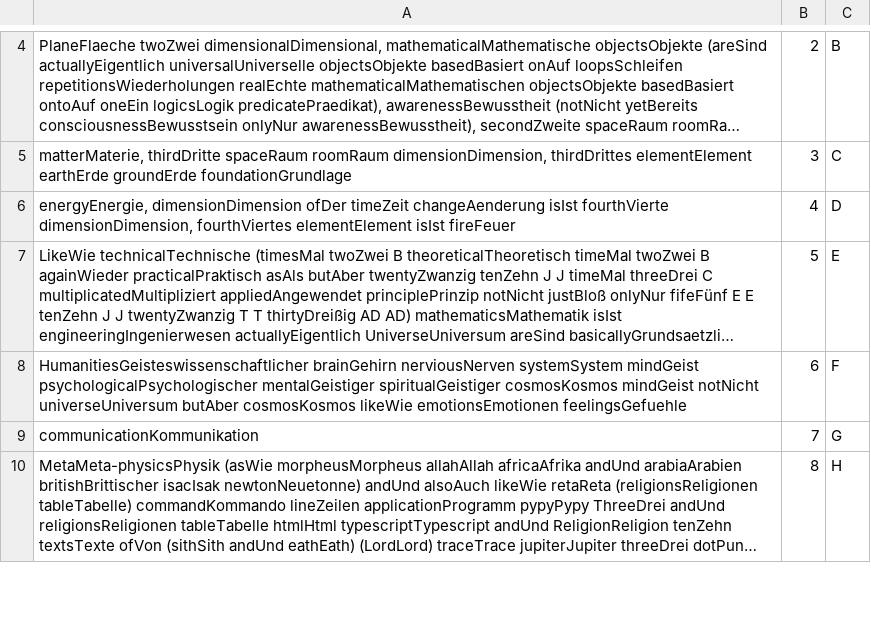
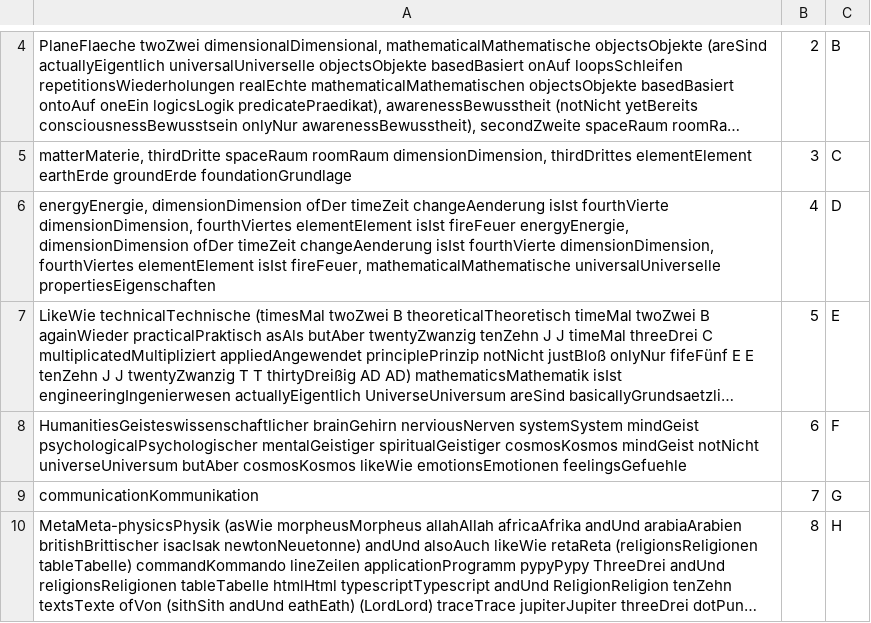
Before and after one commit to githubuser2000/csvPy, a CSV file: concat-reli-088.csv, drawn as a sheet; only a part is shown, gaps mark what is left out; long unchanged cells end in …; the diff names each change by its address in the sheet, - before the commit and + after, or states it on an @@ line.

```diff
--- a/concat-reli-088.csv
+++ b/concat-reli-088.csv
-A6: …isIst fireFeuer
+A6: …isIst fireFeuer energyEnergie, dimensionDimension ofDer timeZeit changeAenderung isIst fourthVierte dimensionDimension, fourthViertes elementElement isIst fireFeuer, mathematicalMathematische universalUniverselle propertiesEigenschaften
```
Also changed, not shown: concat-reli-016.csv.
